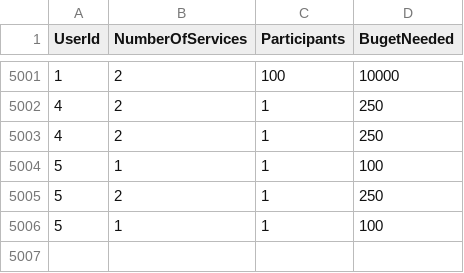
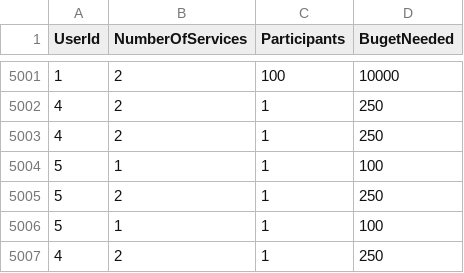
Before and after one commit to cosminbbx/Licenta, a CSV file: DigitalEventPlaner.Services/Services/CsvService/event-test.csv, drawn as a sheet; only a part is shown, gaps mark what is left out; the diff names each change by its address in the sheet, - before the commit and + after, or states it on an @@ line.

```diff
--- a/DigitalEventPlaner.Services/Services/CsvService/event-test.csv
+++ b/DigitalEventPlaner.Services/Services/CsvService/event-test.csv
+row 5007: 4 | 2 | 1 | 250
```
Also changed, not shown: 47 other files.
